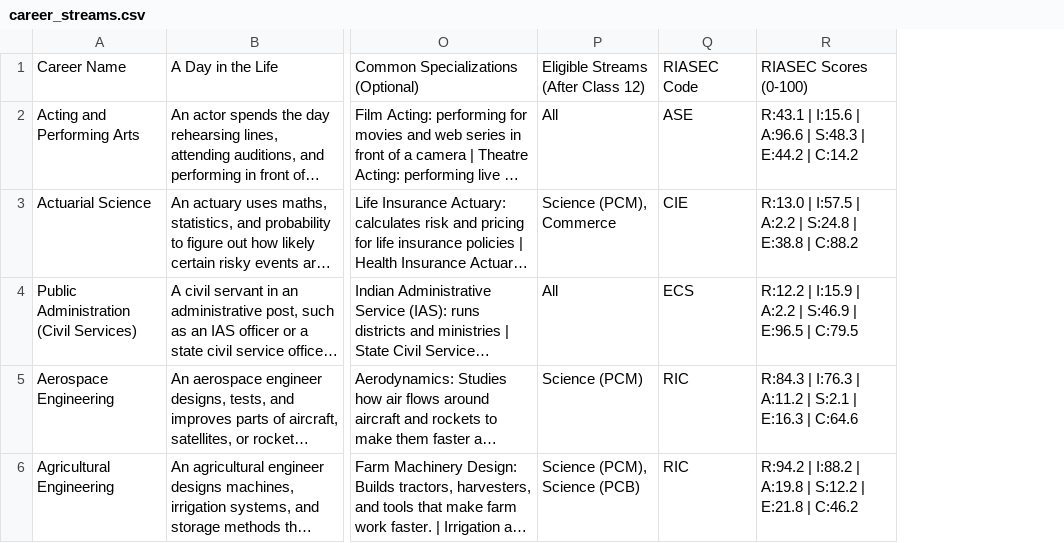
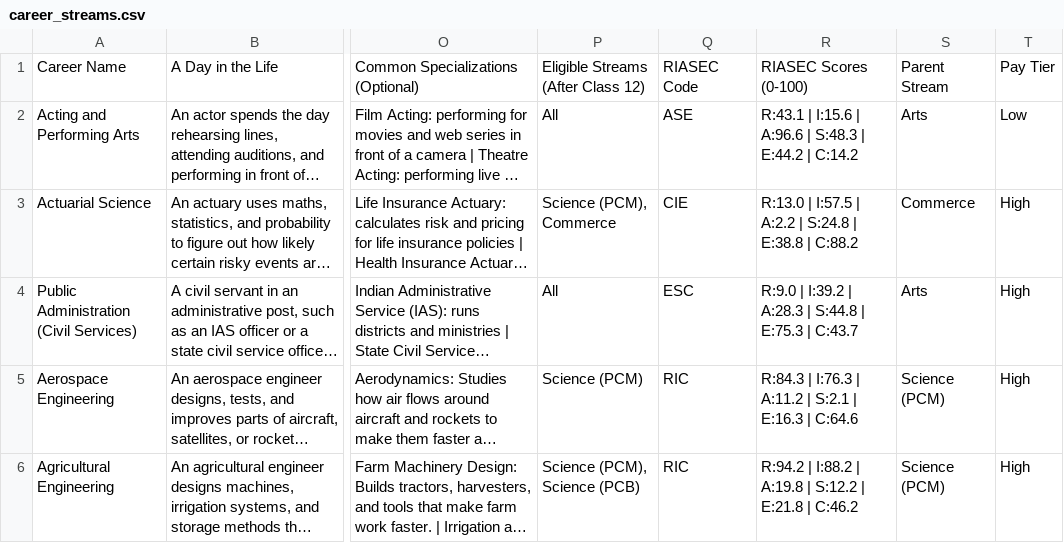
Before and after one commit to avantifellows/college-predictor, a CSV file: data-sources/career_streams.csv, drawn as a sheet; only a part is shown, gaps mark what is left out; long unchanged cells end in …; the diff covers the shown part only; the diff names each change by its address in the sheet, - before the commit and + after, or states it on an @@ line.

```diff
--- a/data-sources/career_streams.csv
+++ b/data-sources/career_streams.csv
+column S, rows 1-6: Parent Stream | Arts | Commerce | Arts | Science (PCM) | Science (PCM)
+column T, rows 1-6: Pay Tier | Low | High | High | High | High
-Q4: ECS
+Q4: ESC
-R4: R:12.2 | I:15.9 | A:2.2 | S:46.9 | E:96.5 | C:79.5
+R4: R:9.0 | I:39.2 | A:28.3 | S:44.8 | E:75.3 | C:43.7
```
Also changed, not shown: 2 removed rows and 10 edited cells elsewhere in this file, 17 other files.
